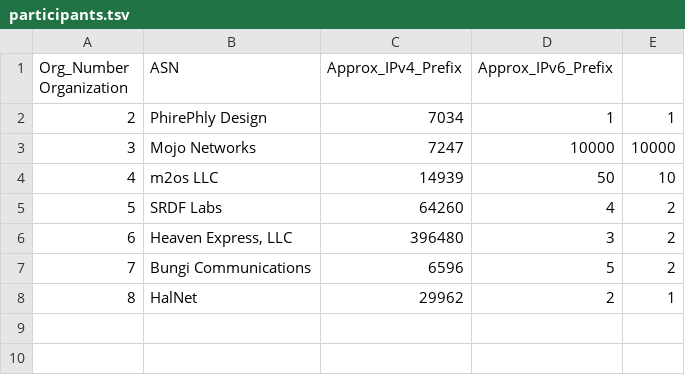
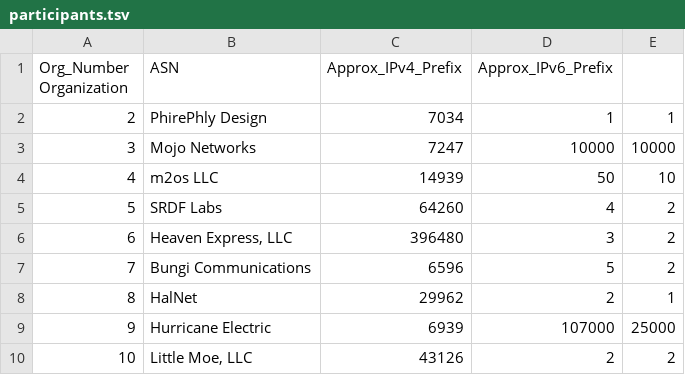
Before and after one commit to PhirePhly/fcix, a TSV file: participants.tsv, drawn as a sheet.

Commit message:
Adding new participants and fixing typo on route servers

```diff
--- a/participants.tsv
+++ b/participants.tsv
@@ -8 +8,3 @@ Org_Number Organization	ASN	Approx_IPv4_Prefix	Approx_IPv6_Prefix
 8	HalNet	29962	2	1
+9	Hurricane Electric	6939	107000	25000
+10	Little Moe, LLC	43126	2	2
```
Also changed, not shown: 1 other file.
